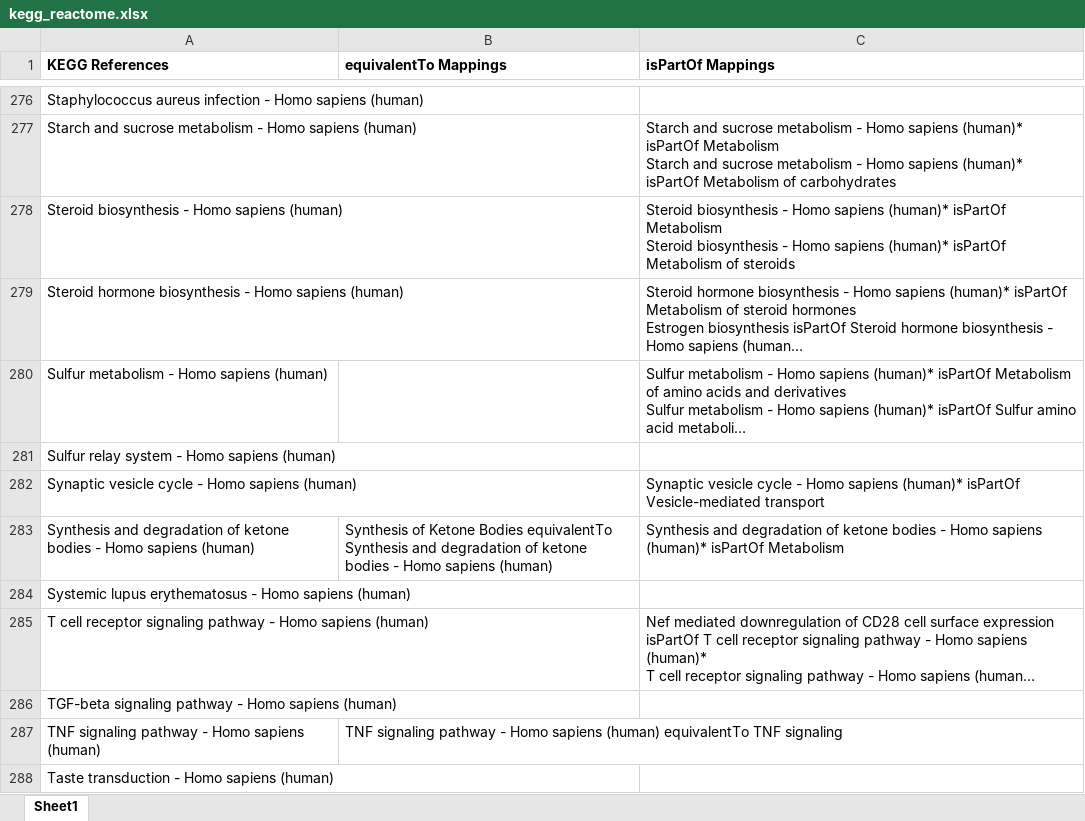
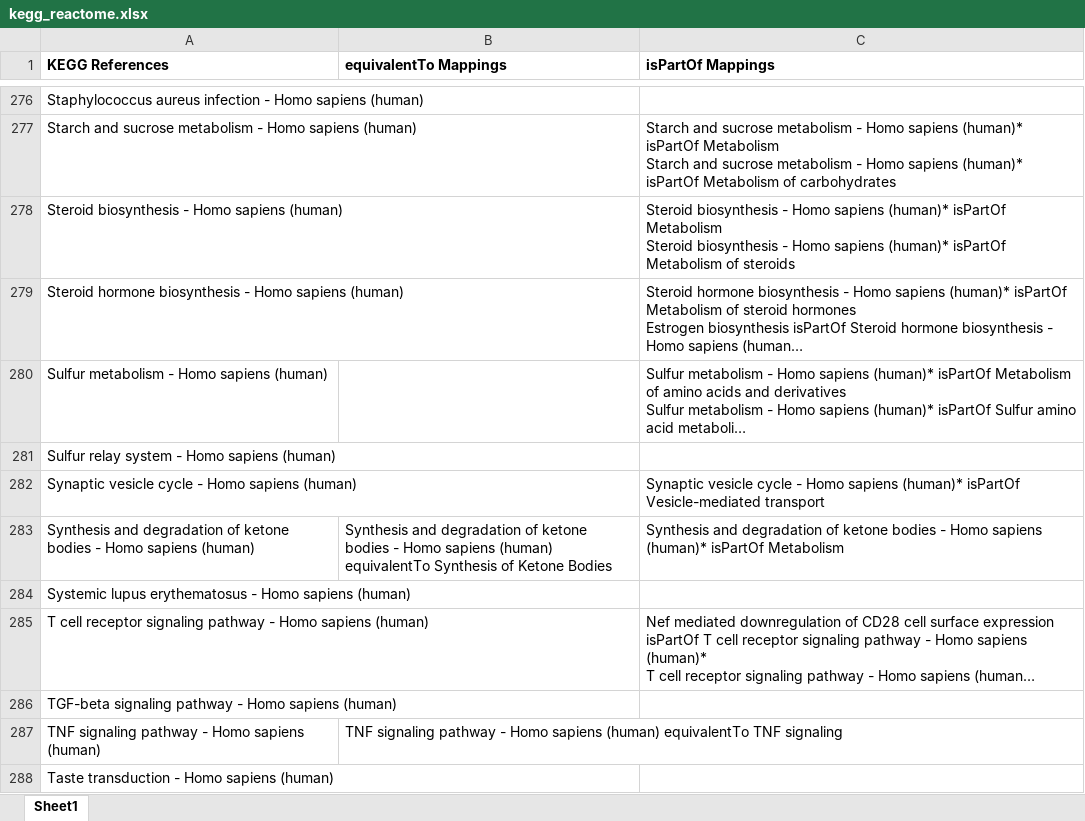
Before and after one commit to ComPath/compath-resources, an Excel workbook: mappings/kegg_reactome.xlsx, sheet Sheet1, drawn as a sheet; only a part is shown, gaps mark what is left out; long unchanged cells end in …; values as stored, in another font and other column widths than the file's, no borders; the diff names each change by its address in the sheet, - before the commit and + after, or states it on an @@ line.

Commit message:
Typo in mapping

```diff
--- a/mappings/kegg_reactome.xlsx (sheet Sheet1)
+++ b/mappings/kegg_reactome.xlsx (sheet Sheet1)
-B283 (equivalentTo Mappings): Synthesis of Ketone Bodies equivalentTo Synthesis and degradation of ketone bodies - Homo sapiens (human)
+B283 (equivalentTo Mappings): Synthesis and degradation of ketone bodies - Homo sapiens (human) equivalentTo Synthesis of Ketone Bodies
```
